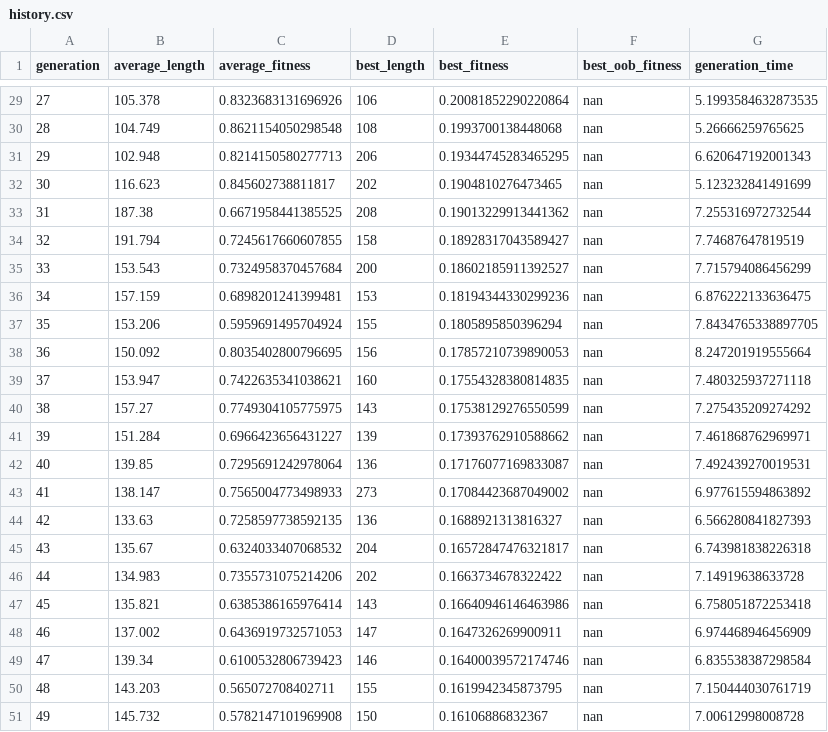
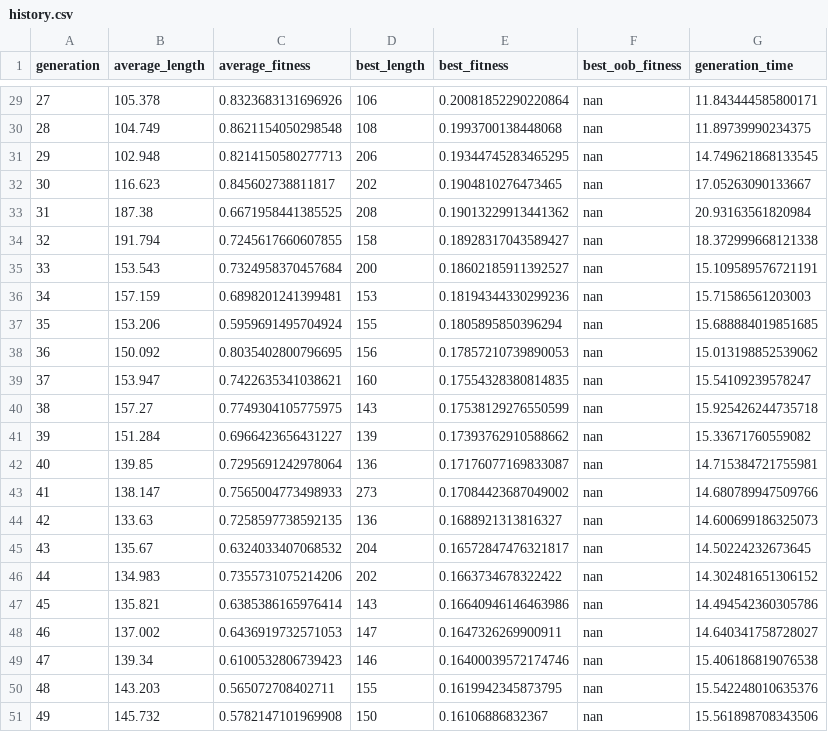
Before and after one commit to diogo-f-oliveira/deb-birth-prediction, a CSV file: results/models/DEBBirthGP/history.csv, drawn as a sheet; only a part is shown, gaps mark what is left out; the diff covers the shown part only.

```diff
--- a/results/models/DEBBirthGP/history.csv
+++ b/results/models/DEBBirthGP/history.csv
@@ -29,23 +29,23 @@ generation,average_length,average_fitness,best_length,best_fitness,best_oob_fitn
-27,105.378,0.8323683131696926,106,0.20081852290220864,nan,5.1993584632873535
-28,104.749,0.8621154050298548,108,0.1993700138448068,nan,5.26666259765625
-29,102.948,0.8214150580277713,206,0.19344745283465295,nan,6.620647192001343
-30,116.623,0.845602738811817,202,0.1904810276473465,nan,5.123232841491699
-31,187.38,0.6671958441385525,208,0.19013229913441362,nan,7.255316972732544
-32,191.794,0.7245617660607855,158,0.18928317043589427,nan,7.74687647819519
-33,153.543,0.7324958370457684,200,0.18602185911392527,nan,7.715794086456299
-34,157.159,0.6898201241399481,153,0.18194344330299236,nan,6.876222133636475
-35,153.206,0.5959691495704924,155,0.1805895850396294,nan,7.8434765338897705
-36,150.092,0.8035402800796695,156,0.17857210739890053,nan,8.247201919555664
-37,153.947,0.7422635341038621,160,0.17554328380814835,nan,7.480325937271118
-38,157.27,0.7749304105775975,143,0.17538129276550599,nan,7.275435209274292
-39,151.284,0.6966423656431227,139,0.17393762910588662,nan,7.461868762969971
-40,139.85,0.7295691242978064,136,0.17176077169833087,nan,7.492439270019531
-41,138.147,0.7565004773498933,273,0.17084423687049002,nan,6.977615594863892
-42,133.63,0.7258597738592135,136,0.1688921313816327,nan,6.566280841827393
-43,135.67,0.6324033407068532,204,0.16572847476321817,nan,6.743981838226318
-44,134.983,0.7355731075214206,202,0.1663734678322422,nan,7.14919638633728
-45,135.821,0.6385386165976414,143,0.16640946146463986,nan,6.758051872253418
-46,137.002,0.6436919732571053,147,0.1647326269900911,nan,6.974468946456909
-47,139.34,0.6100532806739423,146,0.16400039572174746,nan,6.835538387298584
-48,143.203,0.565072708402711,155,0.1619942345873795,nan,7.150444030761719
-49,145.732,0.5782147101969908,150,0.16106886832367,nan,7.00612998008728
+27,105.378,0.8323683131696926,106,0.20081852290220864,nan,11.843444585800171
+28,104.749,0.8621154050298548,108,0.1993700138448068,nan,11.89739990234375
+29,102.948,0.8214150580277713,206,0.19344745283465295,nan,14.749621868133545
+30,116.623,0.845602738811817,202,0.1904810276473465,nan,17.05263090133667
+31,187.38,0.6671958441385525,208,0.19013229913441362,nan,20.93163561820984
+32,191.794,0.7245617660607855,158,0.18928317043589427,nan,18.372999668121338
+33,153.543,0.7324958370457684,200,0.18602185911392527,nan,15.109589576721191
+34,157.159,0.6898201241399481,153,0.18194344330299236,nan,15.71586561203003
+35,153.206,0.5959691495704924,155,0.1805895850396294,nan,15.688884019851685
+36,150.092,0.8035402800796695,156,0.17857210739890053,nan,15.013198852539062
+37,153.947,0.7422635341038621,160,0.17554328380814835,nan,15.54109239578247
+38,157.27,0.7749304105775975,143,0.17538129276550599,nan,15.925426244735718
+39,151.284,0.6966423656431227,139,0.17393762910588662,nan,15.33671760559082
+40,139.85,0.7295691242978064,136,0.17176077169833087,nan,14.715384721755981
+41,138.147,0.7565004773498933,273,0.17084423687049002,nan,14.680789947509766
+42,133.63,0.7258597738592135,136,0.1688921313816327,nan,14.600699186325073
+43,135.67,0.6324033407068532,204,0.16572847476321817,nan,14.50224232673645
+44,134.983,0.7355731075214206,202,0.1663734678322422,nan,14.302481651306152
+45,135.821,0.6385386165976414,143,0.16640946146463986,nan,14.494542360305786
+46,137.002,0.6436919732571053,147,0.1647326269900911,nan,14.640341758728027
+47,139.34,0.6100532806739423,146,0.16400039572174746,nan,15.406186819076538
+48,143.203,0.565072708402711,155,0.1619942345873795,nan,15.542248010635376
+49,145.732,0.5782147101969908,150,0.16106886832367,nan,15.561898708343506
```
Also changed, not shown: 27 edited cells elsewhere in this file, 2 other files.
